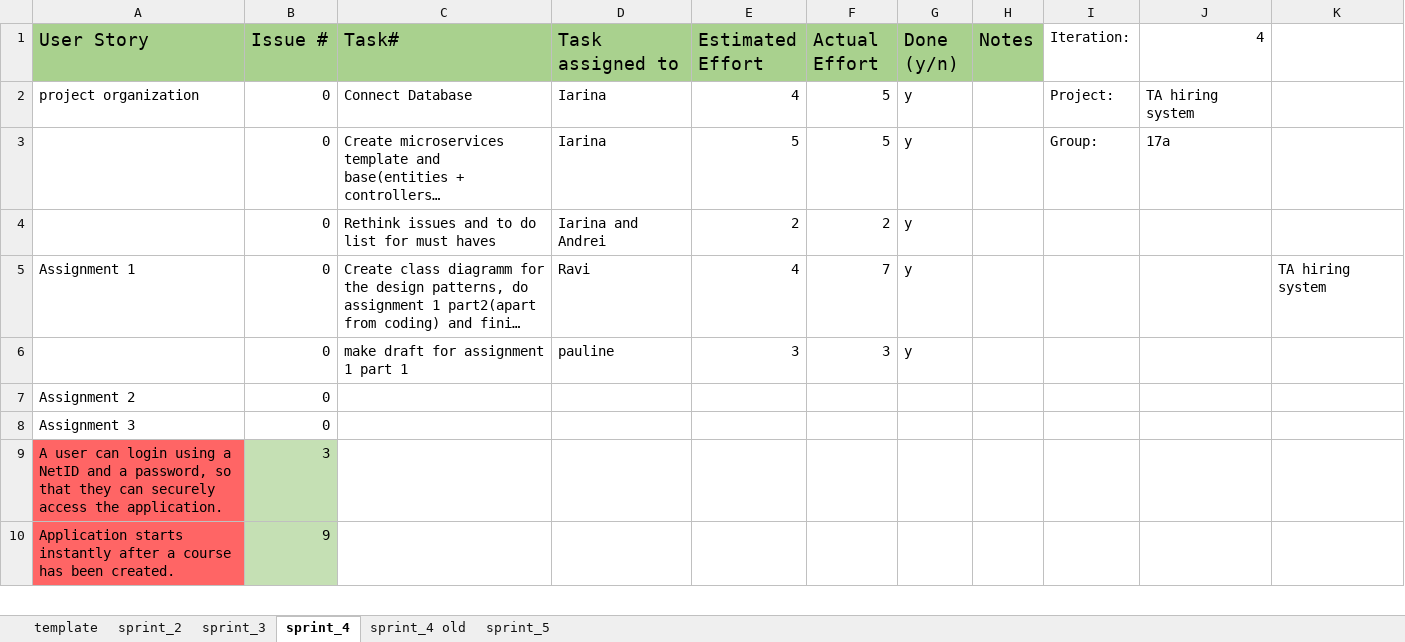
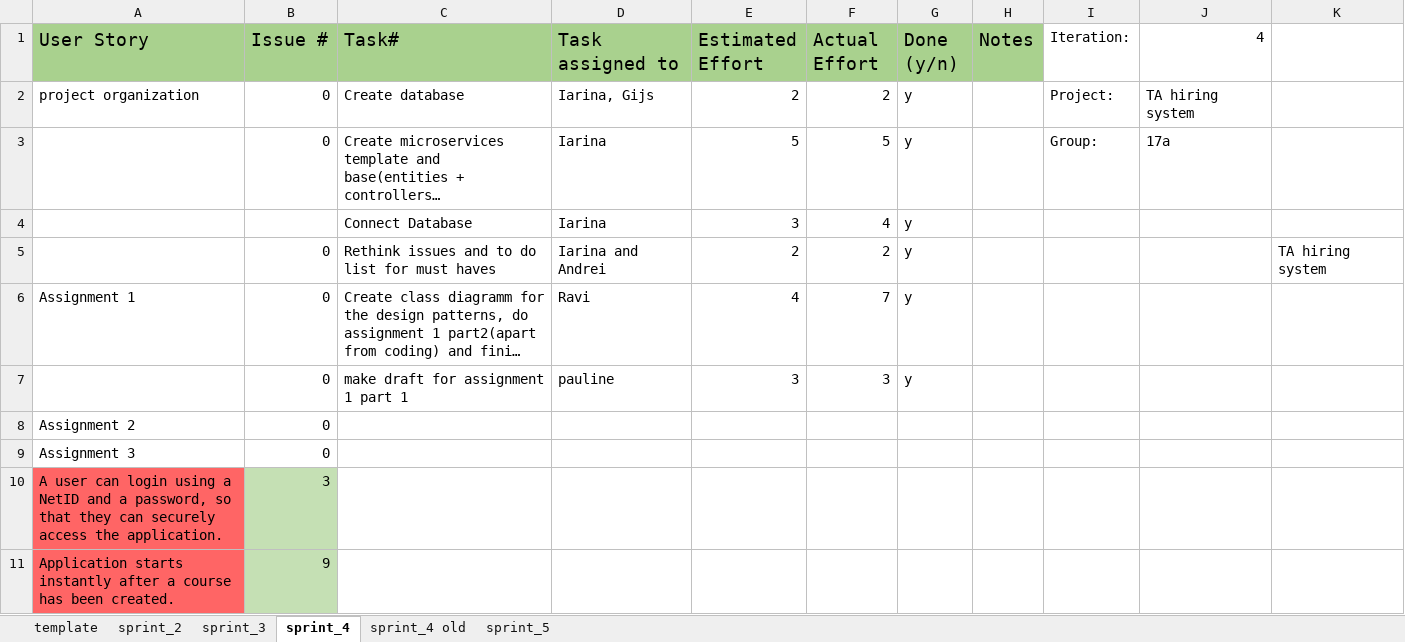
Before and after one commit to vincentvvliet/TA-Application, an Excel workbook: docs/sprints.xlsx, sheet sprint_4, drawn as a sheet; only a part is shown; long unchanged cells end in …; values as stored, in another font and other column widths than the file's, no borders; table styles not drawn; addresses are those after the commit; the diff names each change by its address in the sheet, - before the commit and + after, or states it on an @@ line.

Commit message:
Update sprints

```diff
--- a/docs/sprints.xlsx (sheet sprint_4)
+++ b/docs/sprints.xlsx (sheet sprint_4)
-C2 (Task#): Connect Database
+C2 (Task#): Create database
-D2 (Task assigned to): Iarina
+D2 (Task assigned to): Iarina, Gijs
-E2 (Estimated Effort): 4
+E2 (Estimated Effort): 2
-F2 (Actual Effort): 5
+F2 (Actual Effort): 2
+row 4:  |  | Connect Database | Iarina | 3 | 4 | y
-K5: (empty)
+K5: TA hiring system
-K6: TA hiring system
+K6: (empty)
```
